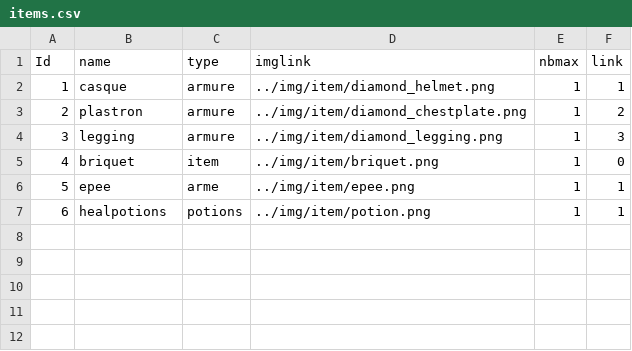
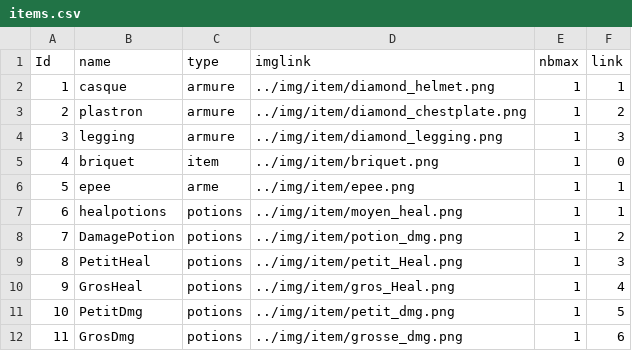
Before and after one commit to SmallishMink34/The-Tale-of-Elma, a CSV file: python/info/items.csv, drawn as a sheet.

Commit message:
Potion Heal et degat totalement fini

```diff
--- a/python/info/items.csv
+++ b/python/info/items.csv
@@ -6,2 +6,7 @@ Id,name,type,imglink,nbmax,link
 5,epee,arme,../img/item/epee.png,1,1
-6,healpotions,potions,../img/item/potion.png,1,1
+6,healpotions,potions,../img/item/moyen_heal.png,1,1
+7,DamagePotion,potions,../img/item/potion_dmg.png,1,2
+8,PetitHeal,potions,../img/item/petit_Heal.png,1,3
+9,GrosHeal,potions,../img/item/gros_Heal.png,1,4
+10,PetitDmg,potions,../img/item/petit_dmg.png,1,5
+11,GrosDmg,potions,../img/item/grosse_dmg.png,1,6
```
Also changed, not shown: 11 other files.
